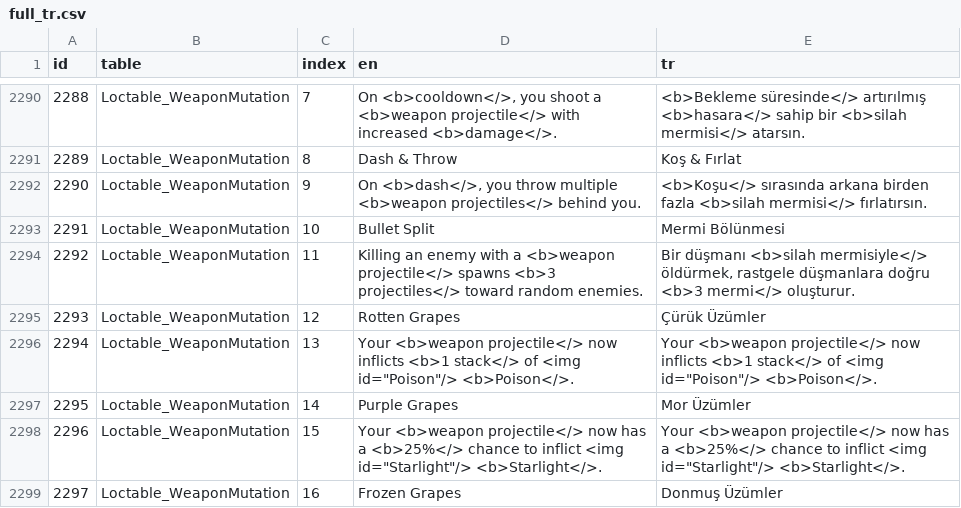
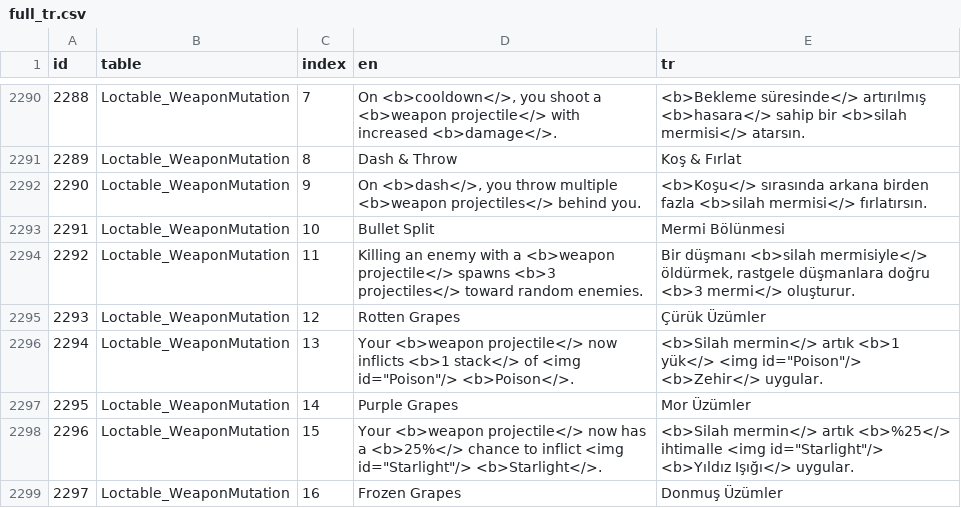
Before and after one commit to metopiw/TURKCE-YAMA, a CSV file: funguys-swarm/full_tr.csv, drawn as a sheet; only a part is shown, gaps mark what is left out; the diff covers the shown part only.

Commit message:
fix: 17 WeaponMutation tamamen cevrilmemis metin Turkceye cevrilidi - kalite kontrol loop

```diff
--- a/funguys-swarm/full_tr.csv
+++ b/funguys-swarm/full_tr.csv
@@ -2295,5 +2295,5 @@
 2293,Loctable_WeaponMutation,12,Rotten Grapes,Çürük Üzümler
-2294,Loctable_WeaponMutation,13,"Your <b>weapon projectile</> now inflicts <b>1 stack</> of <img id=""Poison""/> <b>Poison</>.","Your <b>weapon projectile</> now inflicts <b>1 stack</> of <img id=""Poison""/> <b>Poison</>."
+2294,Loctable_WeaponMutation,13,"Your <b>weapon projectile</> now inflicts <b>1 stack</> of <img id=""Poison""/> <b>Poison</>.","<b>Silah mermin</> artık <b>1 yük</> <img id=""Poison""/> <b>Zehir</> uygular."
 2295,Loctable_WeaponMutation,14,Purple Grapes,Mor Üzümler
-2296,Loctable_WeaponMutation,15,"Your <b>weapon projectile</> now has a <b>25%</> chance to inflict <img id=""Starlight""/> <b>Starlight</>.","Your <b>weapon projectile</> now has a <b>25%</> chance to inflict <img id=""Starlight""/> <b>Starlight</>."
+2296,Loctable_WeaponMutation,15,"Your <b>weapon projectile</> now has a <b>25%</> chance to inflict <img id=""Starlight""/> <b>Starlight</>.","<b>Silah mermin</> artık <b>%25</> ihtimalle <img id=""Starlight""/> <b>Yıldız Işığı</> uygular."
 2297,Loctable_WeaponMutation,16,Frozen Grapes,Donmuş Üzümler
```
Also changed, not shown: 15 edited cells elsewhere in this file, 1 other file.
